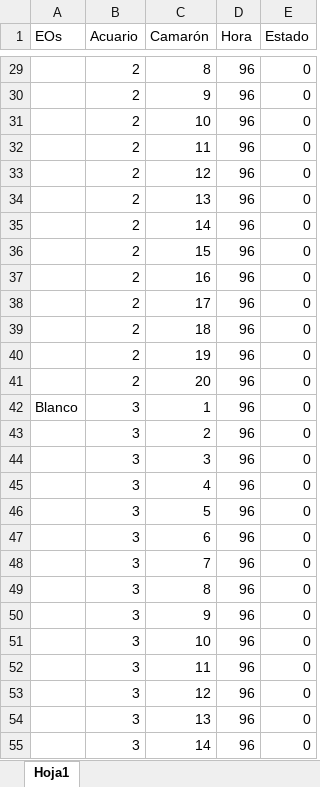
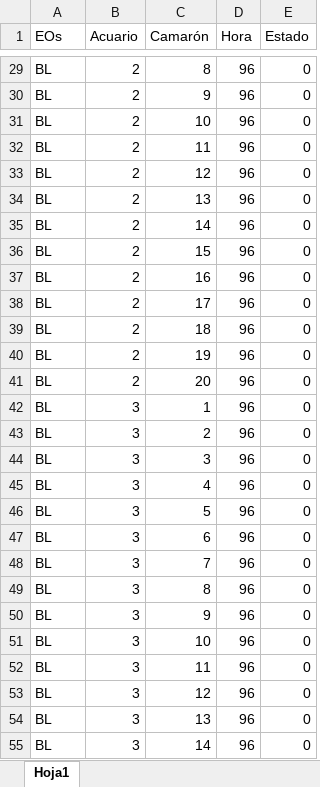
Before and after one commit to Cristobal-Dominguez/Tarea_DBT854, an Excel workbook: Datos_tabulados/Survavi_microbial_EOs_.xlsx, sheet Hoja1, drawn as a sheet; only a part is shown, gaps mark what is left out; values as stored, in another font and other column widths than the file's, no borders; the diff covers the shown part only; the diff names each change by its address in the sheet, - before the commit and + after, or states it on an @@ line.

```diff
--- a/Datos_tabulados/Survavi_microbial_EOs_.xlsx (sheet Hoja1)
+++ b/Datos_tabulados/Survavi_microbial_EOs_.xlsx (sheet Hoja1)
-A29:A41 (EOs): (empty)
+A29:A41 (EOs): BL
-A42 (EOs): Blanco
+A42 (EOs): BL
-A43:A55 (EOs): (empty)
+A43:A55 (EOs): BL
```
Also changed, not shown: 470 edited cells elsewhere in this sheet, Datos_tabulados/Datos_proyecto2022_CD.xlsx, Datos_tabulados/Survavi_WSSV_EOs.xlsx, 1 other file.
